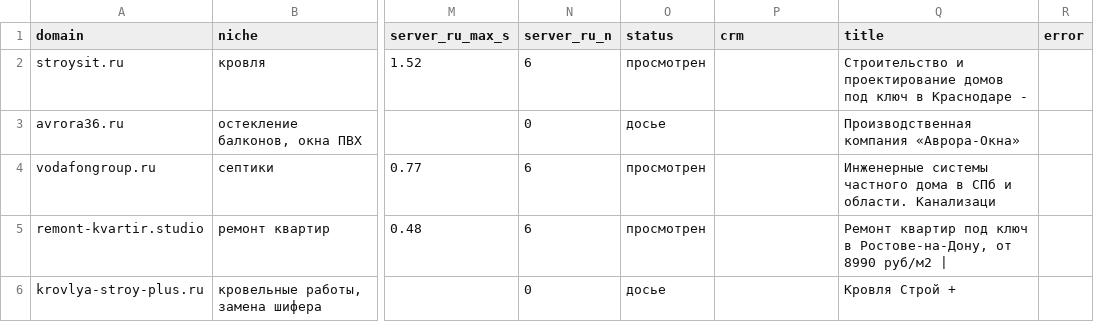
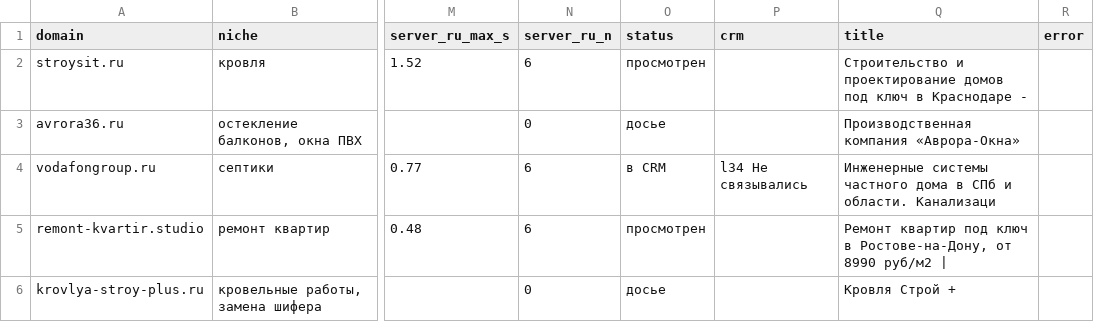
Before and after one commit to romero101/study, a CSV file: docs/prospects/base.csv, drawn as a sheet; only a part is shown, gaps mark what is left out; the diff names each change by its address in the sheet, - before the commit and + after, or states it on an @@ line.

```diff
--- a/docs/prospects/base.csv
+++ b/docs/prospects/base.csv
-O4 (status): просмотрен
+O4 (status): в CRM
-P4 (crm): (empty)
+P4 (crm): l34 Не связывались
```
Also changed, not shown: 33 other files.
